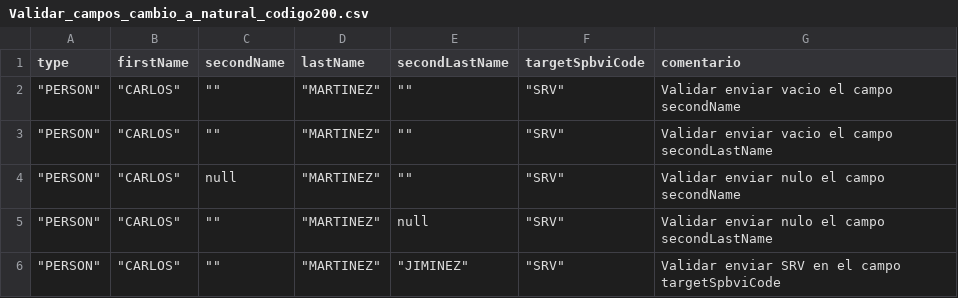
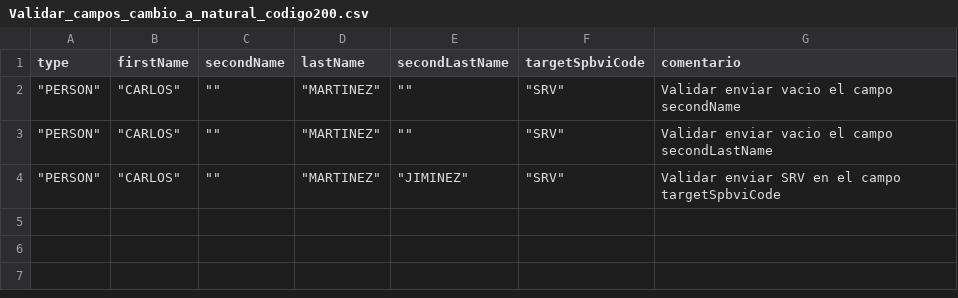
Before and after one commit to sergiomolber/Minka_1.72, a CSV file: Modificacion_de_llaves/Validar_campos_cambio_a_natural_codigo200.csv, drawn as a sheet.

```diff
--- a/Modificacion_de_llaves/Validar_campos_cambio_a_natural_codigo200.csv
+++ b/Modificacion_de_llaves/Validar_campos_cambio_a_natural_codigo200.csv
@@ -3,4 +3,2 @@ type,firstName,secondName,lastName,secondLastName,targetSpbviCode,comentario
 """PERSON""","""CARLOS""","""""","""MARTINEZ""","""""","""SRV""",Validar enviar vacio el campo secondLastName
-"""PERSON""","""CARLOS""",null,"""MARTINEZ""","""""","""SRV""",Validar enviar nulo el campo secondName
-"""PERSON""","""CARLOS""","""""","""MARTINEZ""",null,"""SRV""",Validar enviar nulo el campo secondLastName
 """PERSON""","""CARLOS""","""""","""MARTINEZ""","""JIMINEZ""","""SRV""",Validar enviar SRV en el campo targetSpbviCode
```
Also changed, not shown: Creacion_de_llaves/Codigo_200.csv, 1 other file.
